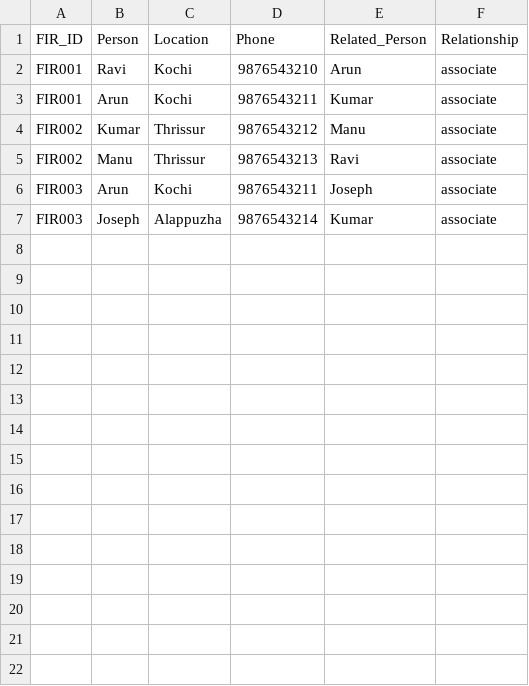
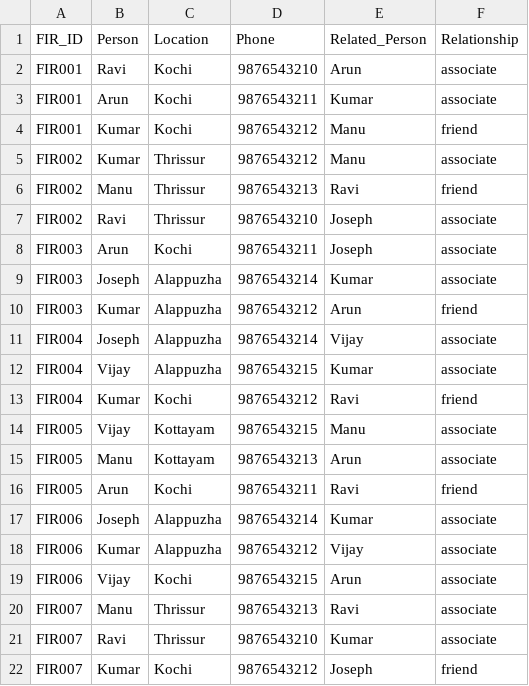
Before and after one commit to madhuravel-cloud/AI-powered-criminal-network-analyzer, a CSV file: data/fir_data.csv, drawn as a sheet; only a part is shown; the diff covers the shown part only.

Commit message:
updated fir data and feature engineering and corrected model prediction to accomodate input given rather than taking from fir_data.csv

```diff
--- a/data/fir_data.csv
+++ b/data/fir_data.csv
@@ -3,5 +3,20 @@ FIR001,Ravi,Kochi,9876543210,Arun,associate
 FIR001,Arun,Kochi,9876543211,Kumar,associate
+FIR001,Kumar,Kochi,9876543212,Manu,friend
 FIR002,Kumar,Thrissur,9876543212,Manu,associate
-FIR002,Manu,Thrissur,9876543213,Ravi,associate
+FIR002,Manu,Thrissur,9876543213,Ravi,friend
+FIR002,Ravi,Thrissur,9876543210,Joseph,associate
 FIR003,Arun,Kochi,9876543211,Joseph,associate
 FIR003,Joseph,Alappuzha,9876543214,Kumar,associate
+FIR003,Kumar,Alappuzha,9876543212,Arun,friend
+FIR004,Joseph,Alappuzha,9876543214,Vijay,associate
+FIR004,Vijay,Alappuzha,9876543215,Kumar,associate
+FIR004,Kumar,Kochi,9876543212,Ravi,friend
+FIR005,Vijay,Kottayam,9876543215,Manu,associate
+FIR005,Manu,Kottayam,9876543213,Arun,associate
+FIR005,Arun,Kochi,9876543211,Ravi,friend
+FIR006,Joseph,Alappuzha,9876543214,Kumar,associate
+FIR006,Kumar,Alappuzha,9876543212,Vijay,associate
+FIR006,Vijay,Kochi,9876543215,Arun,associate
+FIR007,Manu,Thrissur,9876543213,Ravi,associate
+FIR007,Ravi,Thrissur,9876543210,Kumar,associate
+FIR007,Kumar,Kochi,9876543212,Joseph,friend
```
Also changed, not shown: 9 added rows elsewhere in this file, 2 other files.
